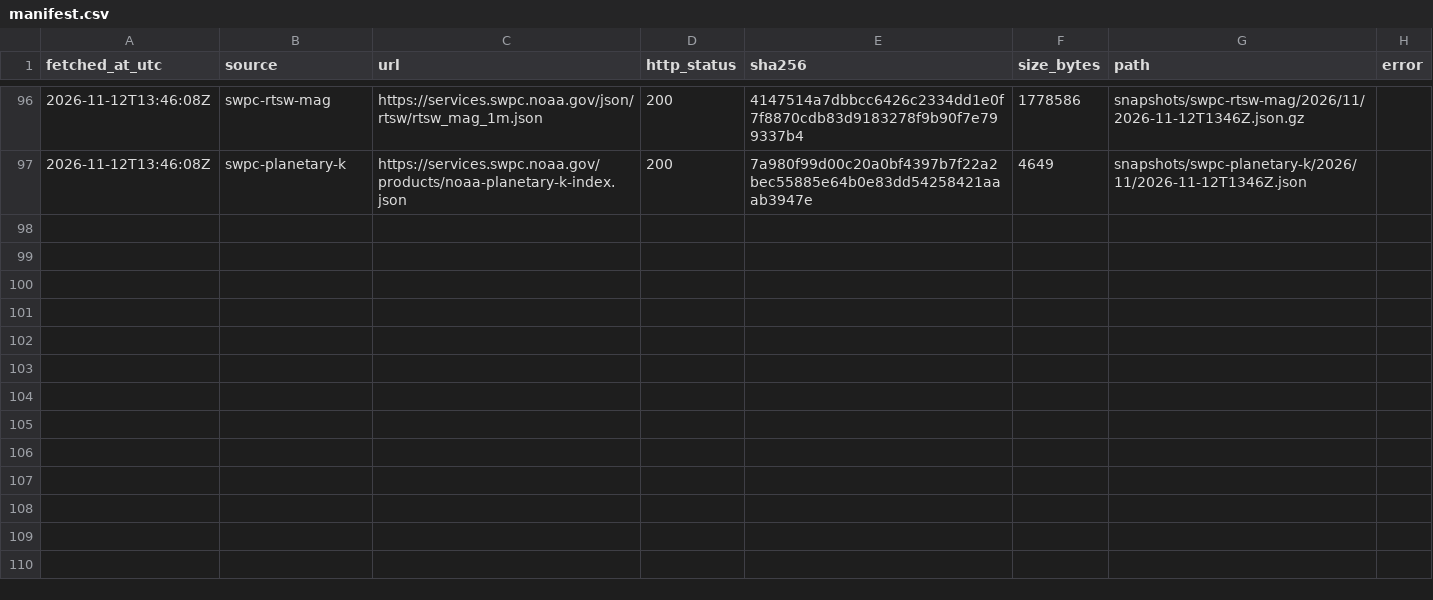
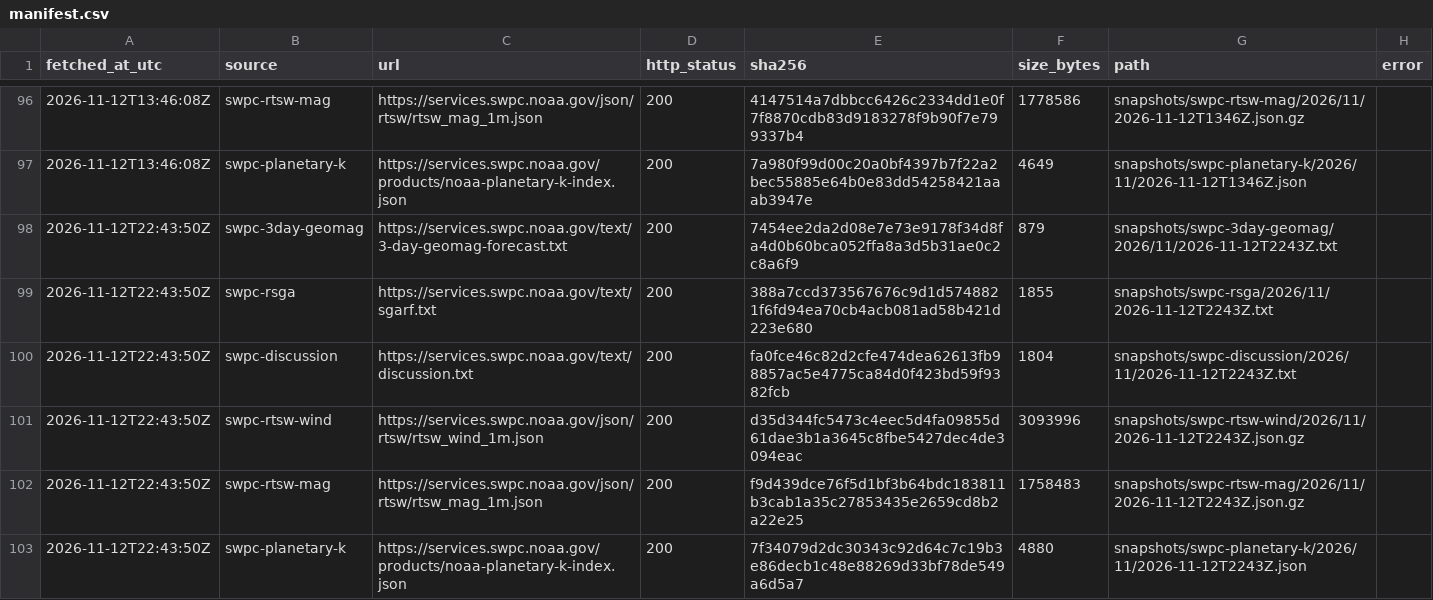
Before and after one commit to hmin6/boreale-archive, a CSV file: manifest.csv, drawn as a sheet; only a part is shown, gaps mark what is left out.

```diff
--- a/manifest.csv
+++ b/manifest.csv
@@ -97 +97,7 @@ fetched_at_utc,source,url,http_status,sha256,size_bytes,path,error
 2026-11-12T13:46:08Z,swpc-planetary-k,https://services.swpc.noaa.gov/products/noaa-planetary-k-index.json,200,7a980f99d00c20a0bf4397b7f22a2bec55885e64b0e83dd54258421aaab3947e,4649,snapshots/swpc-planetary-k/2026/11/2026-11-12T1346Z.json,
+2026-11-12T22:43:50Z,swpc-3day-geomag,https://services.swpc.noaa.gov/text/3-day-geomag-forecast.txt,200,7454ee2da2d08e7e73e9178f34d8fa4d0b60bca052ffa8a3d5b31ae0c2c8a6f9,879,snapshots/swpc-3day-geomag/2026/11/2026-11-12T2243Z.txt,
+2026-11-12T22:43:50Z,swpc-rsga,https://services.swpc.noaa.gov/text/sgarf.txt,200,388a7ccd373567676c9d1d5748821f6fd94ea70cb4acb081ad58b421d223e680,1855,snapshots/swpc-rsga/2026/11/2026-11-12T2243Z.txt,
+2026-11-12T22:43:50Z,swpc-discussion,https://services.swpc.noaa.gov/text/discussion.txt,200,fa0fce46c82d2cfe474dea62613fb98857ac5e4775ca84d0f423bd59f9382fcb,1804,snapshots/swpc-discussion/2026/11/2026-11-12T2243Z.txt,
+2026-11-12T22:43:50Z,swpc-rtsw-wind,https://services.swpc.noaa.gov/json/rtsw/rtsw_wind_1m.json,200,d35d344fc5473c4eec5d4fa09855d61dae3b1a3645c8fbe5427dec4de3094eac,3093996,snapshots/swpc-rtsw-wind/2026/11/2026-11-12T2243Z.json.gz,
+2026-11-12T22:43:50Z,swpc-rtsw-mag,https://services.swpc.noaa.gov/json/rtsw/rtsw_mag_1m.json,200,f9d439dce76f5d1bf3b64bdc183811b3cab1a35c27853435e2659cd8b2a22e25,1758483,snapshots/swpc-rtsw-mag/2026/11/2026-11-12T2243Z.json.gz,
+2026-11-12T22:43:50Z,swpc-planetary-k,https://services.swpc.noaa.gov/products/noaa-planetary-k-index.json,200,7f34079d2dc30343c92d64c7c19b3e86decb1c48e88269d33bf78de549a6d5a7,4880,snapshots/swpc-planetary-k/2026/11/2026-11-12T2243Z.json,
```
Also changed, not shown: 6 other files.
